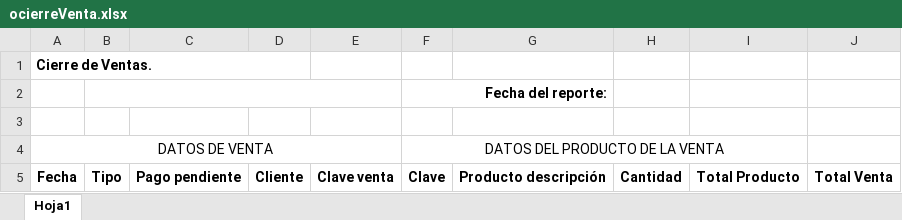
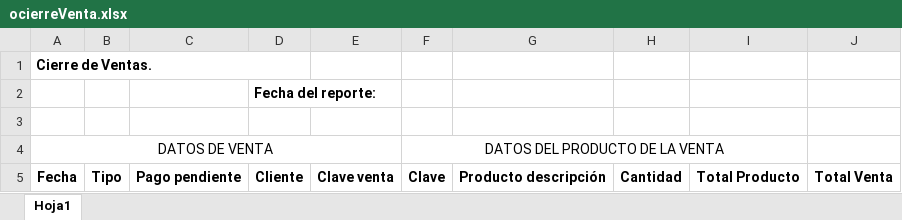
Before and after one commit to daniel012/report_sa_services, an Excel workbook: reportes/base/ocierreVenta.xlsx, sheet Hoja1, drawn as a sheet; values as stored, in another font and other column widths than the file's, no borders; removed rows and columns are numbered as before the commit, all else as after; the diff names each change by its address in the sheet, - before the commit and + after, or states it on an @@ line.

Commit message:
add reports and table

```diff
--- a/reportes/base/ocierreVenta.xlsx (sheet Hoja1)
+++ b/reportes/base/ocierreVenta.xlsx (sheet Hoja1)
-row 2:  |  |  |  |  | Fecha del reporte:
+row 2:  |  |  | Fecha del reporte:
```
Also changed, not shown: 3 other files.
